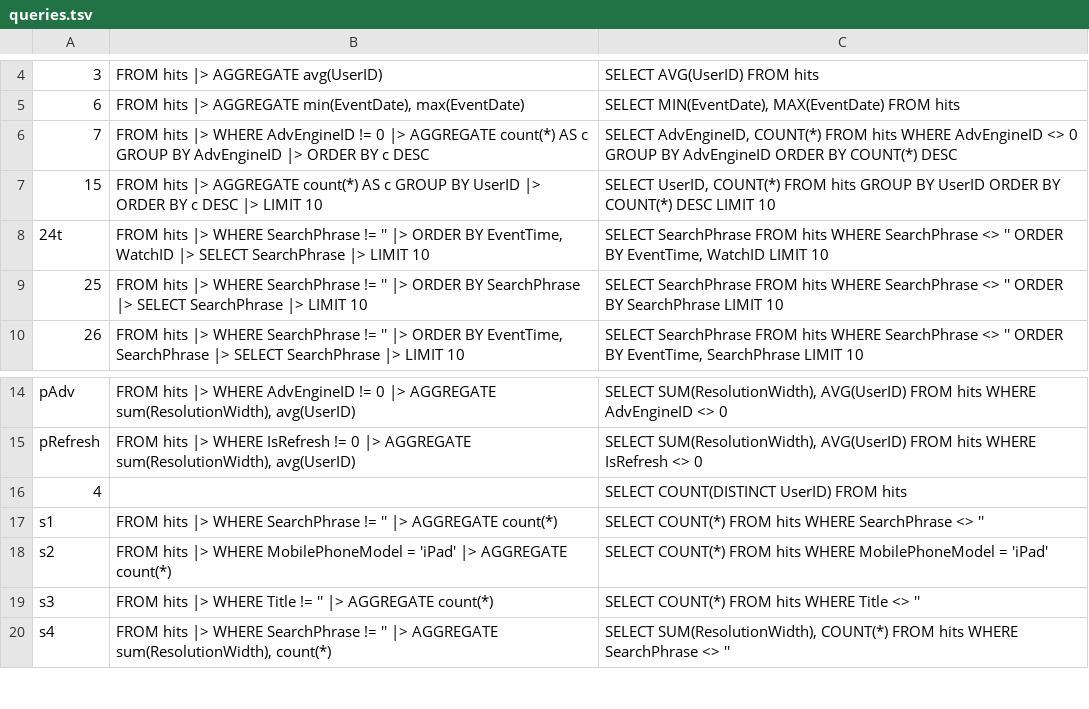
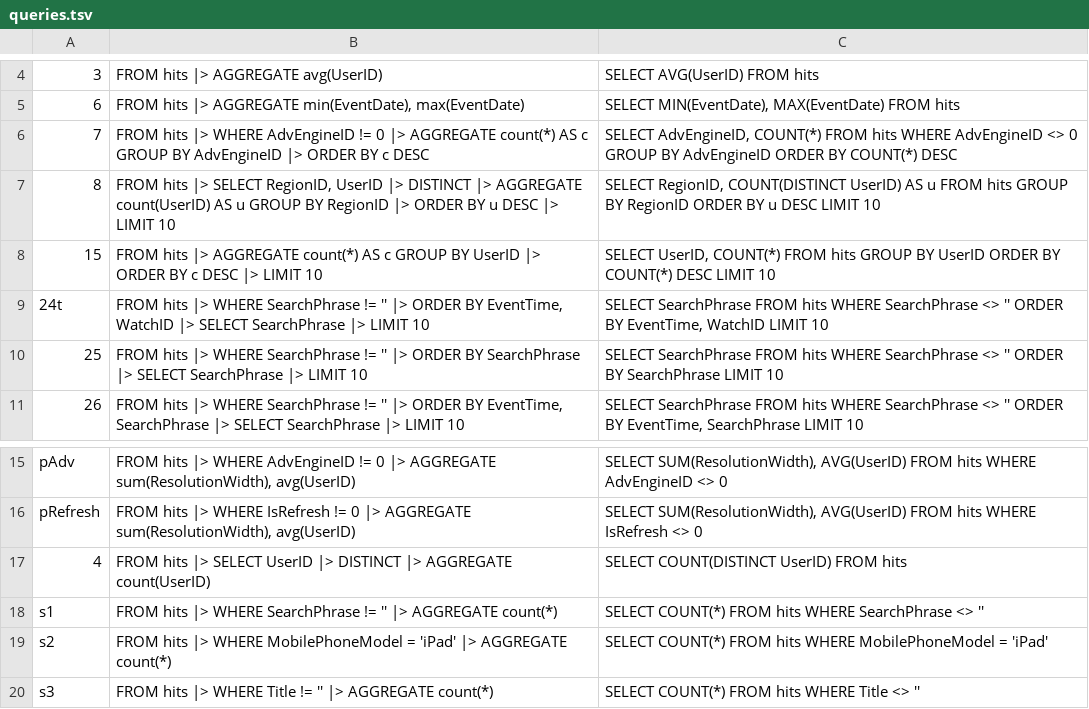
Before and after one commit to LalitMaganti/pipitdb, a TSV file: crates/bench/clickbench/queries.tsv, drawn as a sheet; only a part is shown, gaps mark what is left out; the shorter side is filled out with more unchanged rows.

Commit message:
pipesql: DISTINCT
ClickBench's COUNT(DISTINCT x) queries count the rows of a DISTINCT.
Pipe syntax has a DISTINCT stage, which now compiles to the kernel's,
keeping the first of each set of rows equal in every column in scope,
as Perfetto's does. Like Perfetto's, it compares up to 64 columns,
Int64 only for now.

A stage of no items now has its keyword as its child, so an error in
it points at the keyword.

ClickBench's queries 4 and 8 run, and match DuckDB.

```diff
--- a/crates/bench/clickbench/queries.tsv
+++ b/crates/bench/clickbench/queries.tsv
@@ -6,2 +6,3 @@
 7	FROM hits |> WHERE AdvEngineID != 0 |> AGGREGATE count(*) AS c GROUP BY AdvEngineID |> ORDER BY c DESC	SELECT AdvEngineID, COUNT(*) FROM hits WHERE AdvEngineID <> 0 GROUP BY AdvEngineID ORDER BY COUNT(*) DESC
+8	FROM hits |> SELECT RegionID, UserID |> DISTINCT |> AGGREGATE count(UserID) AS u GROUP BY RegionID |> ORDER BY u DESC |> LIMIT 10	SELECT RegionID, COUNT(DISTINCT UserID) AS u FROM hits GROUP BY RegionID ORDER BY u DESC LIMIT 10
 15	FROM hits |> AGGREGATE count(*) AS c GROUP BY UserID |> ORDER BY c DESC |> LIMIT 10	SELECT UserID, COUNT(*) FROM hits GROUP BY UserID ORDER BY COUNT(*) DESC LIMIT 10
@@ -15,3 +16,3 @@ pAdv	FROM hits |> WHERE AdvEngineID != 0 |> AGGREGATE sum(ResolutionWidth), avg(
 pRefresh	FROM hits |> WHERE IsRefresh != 0 |> AGGREGATE sum(ResolutionWidth), avg(UserID)	SELECT SUM(ResolutionWidth), AVG(UserID) FROM hits WHERE IsRefresh <> 0
-4		SELECT COUNT(DISTINCT UserID) FROM hits
+4	FROM hits |> SELECT UserID |> DISTINCT |> AGGREGATE count(UserID)	SELECT COUNT(DISTINCT UserID) FROM hits
 s1	FROM hits |> WHERE SearchPhrase != '' |> AGGREGATE count(*)	SELECT COUNT(*) FROM hits WHERE SearchPhrase <> ''
```
Also changed, not shown: crates/bench/clickbench/official.tsv, 6 other files.
